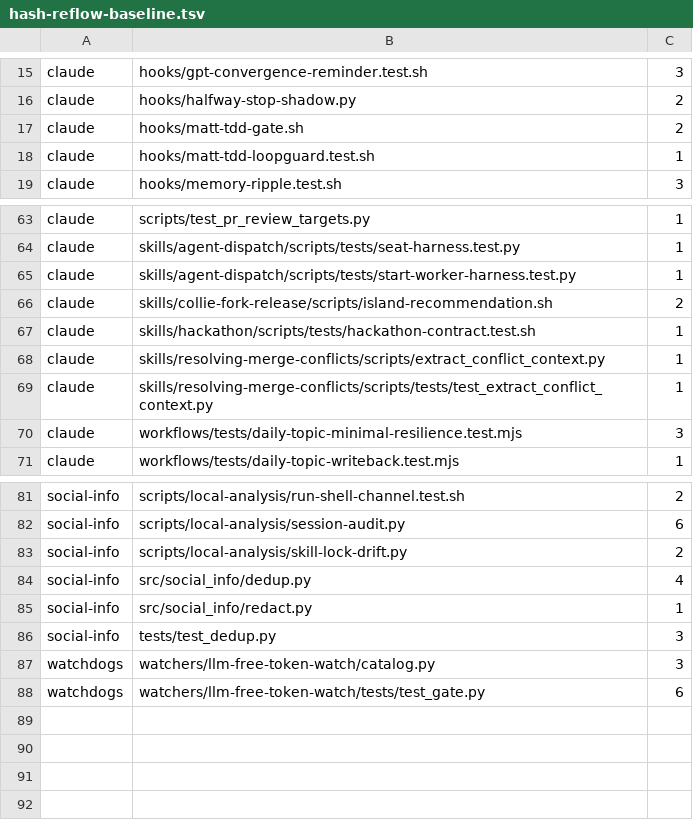
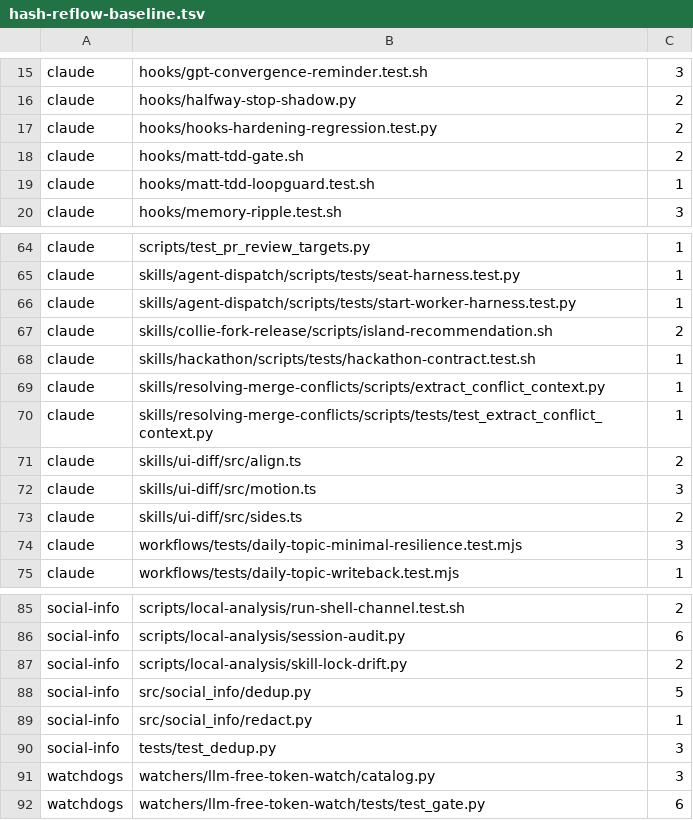
Before and after one commit to GGGODLIN/daily-topic-radar, a TSV file: scripts/local-analysis/hash-reflow-baseline.tsv, drawn as a sheet; only a part is shown, gaps mark what is left out.

Commit message:
chore(local-analysis): update hash-reflow baseline and whitelist @boxes-dev/cli

```diff
--- a/scripts/local-analysis/hash-reflow-baseline.tsv
+++ b/scripts/local-analysis/hash-reflow-baseline.tsv
@@ -16,2 +16,3 @@ claude	hooks/gpt-convergence-reminder.test.sh	3
 claude	hooks/halfway-stop-shadow.py	2
+claude	hooks/hooks-hardening-regression.test.py	2
 claude	hooks/matt-tdd-gate.sh	2
@@ -69,2 +70,5 @@ claude	skills/resolving-merge-conflicts/scripts/extract_conflict_context.py	1
 claude	skills/resolving-merge-conflicts/scripts/tests/test_extract_conflict_context.py	1
+claude	skills/ui-diff/src/align.ts	2
+claude	skills/ui-diff/src/motion.ts	3
+claude	skills/ui-diff/src/sides.ts	2
 claude	workflows/tests/daily-topic-minimal-resilience.test.mjs	3
@@ -83,3 +87,3 @@ social-info	scripts/local-analysis/session-audit.py	6
 social-info	scripts/local-analysis/skill-lock-drift.py	2
-social-info	src/social_info/dedup.py	4
+social-info	src/social_info/dedup.py	5
 social-info	src/social_info/redact.py	1
```
Also changed, not shown: 1 other file.
